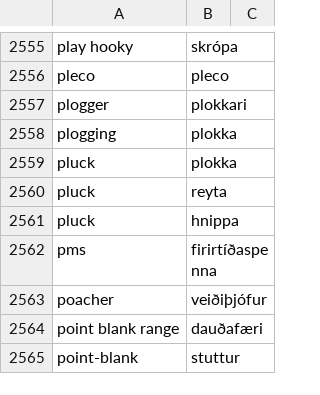
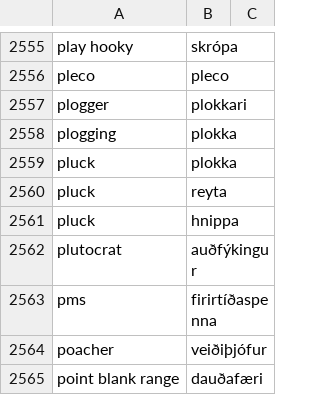
Before and after one commit to judyfong/dictionary, a CSV file: general.csv, drawn as a sheet; only a part is shown, gaps mark what is left out; the shorter side is filled out with more unchanged rows.

Commit message:
Update general.csv

```diff
--- a/general.csv
+++ b/general.csv
@@ -2561,2 +2561,3 @@ pluck,reyta
 pluck,hnippa
+plutocrat,auðfýkingur
 pms,firirtíðaspenna
```
